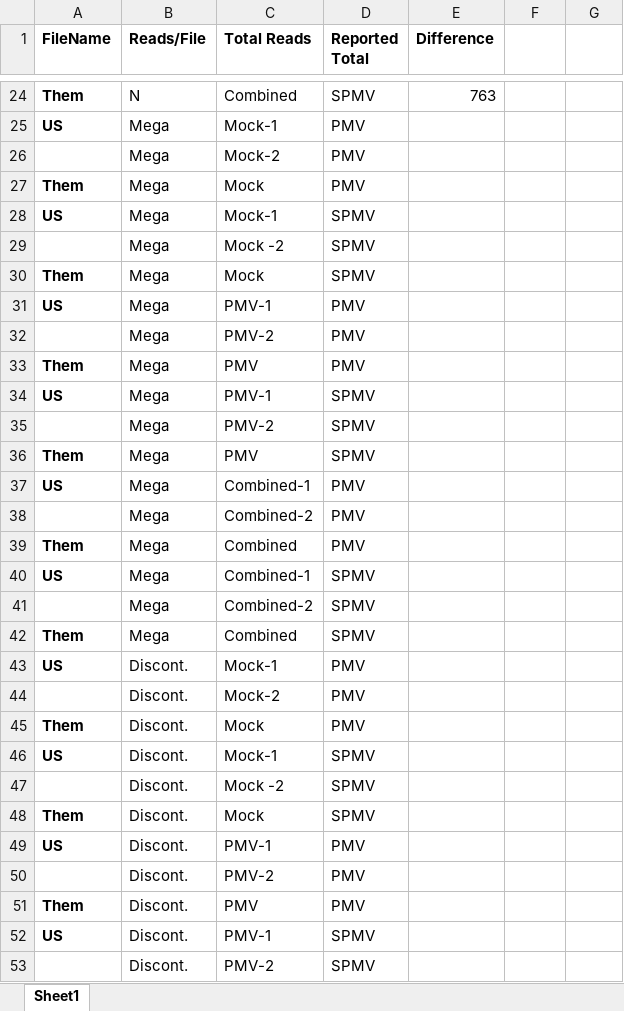
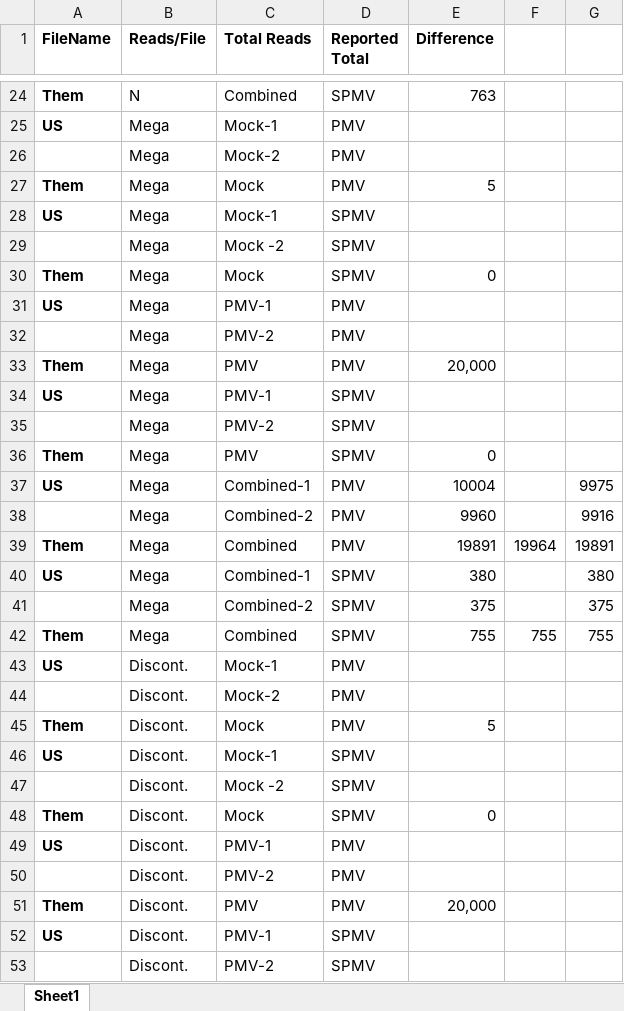
Before and after one commit to MissElena09/BCB546X_FinalProject, an Excel workbook: Results_Spreadsheet.xlsx, sheet Sheet1, drawn as a sheet; only a part is shown, gaps mark what is left out; values as stored, in another font and other column widths than the file's, no borders; the diff covers the shown part only; the diff names each change by its address in the sheet, - before the commit and + after, or states it on an @@ line.

Commit message:
Added results to spreadsheet

```diff
--- a/Results_Spreadsheet.xlsx (sheet Sheet1)
+++ b/Results_Spreadsheet.xlsx (sheet Sheet1)
-E27 (Difference): (empty)
+E27 (Difference): 5
-E30 (Difference): (empty)
+E30 (Difference): 0
-E33 (Difference): (empty)
+E33 (Difference): 20,000
-E36 (Difference): (empty)
+E36 (Difference): 0
-E37 (Difference): (empty)
+E37 (Difference): 10004
-G37: (empty)
+G37: 9975
-E38 (Difference): (empty)
+E38 (Difference): 9960
-G38: (empty)
+G38: 9916
-E39 (Difference): (empty)
+E39 (Difference): 19891
-F39: (empty)
+F39: 19964
-G39: (empty)
+G39: 19891
-E40 (Difference): (empty)
+E40 (Difference): 380
-G40: (empty)
+G40: 380
-E41 (Difference): (empty)
+E41 (Difference): 375
-G41: (empty)
+G41: 375
-E42 (Difference): (empty)
+E42 (Difference): 755
-F42: (empty)
+F42: 755
-G42: (empty)
+G42: 755
-E45 (Difference): (empty)
+E45 (Difference): 5
-E48 (Difference): (empty)
+E48 (Difference): 0
-E51 (Difference): (empty)
+E51 (Difference): 20,000
```
Also changed, not shown: 18 edited cells elsewhere in this sheet.
